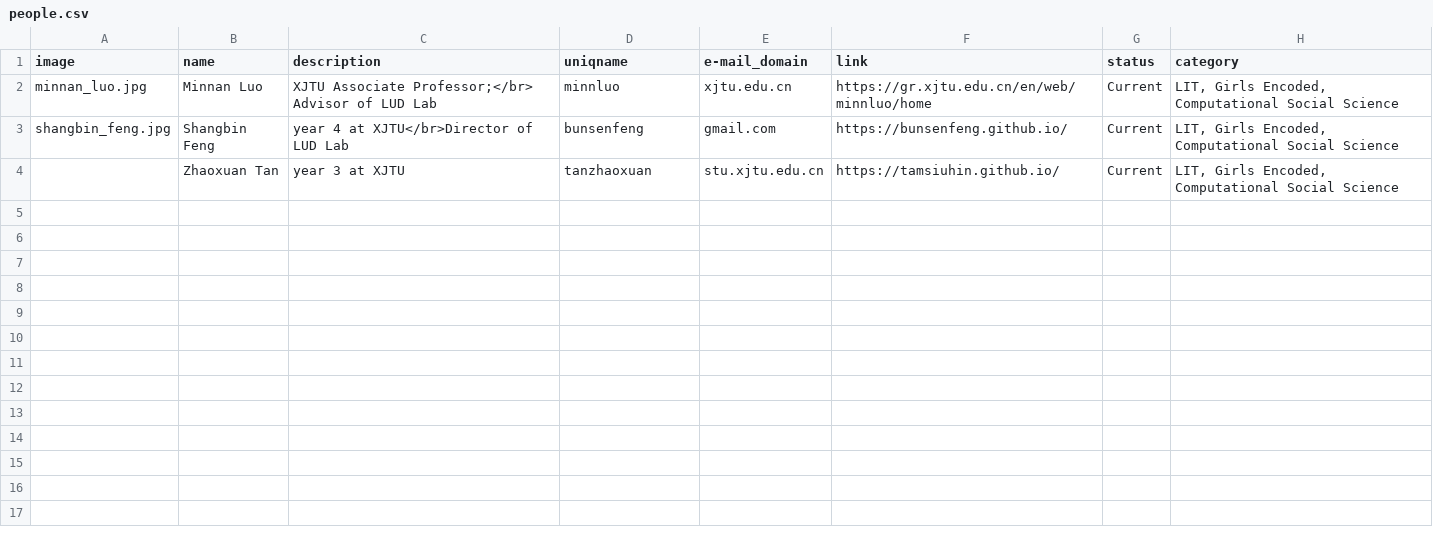
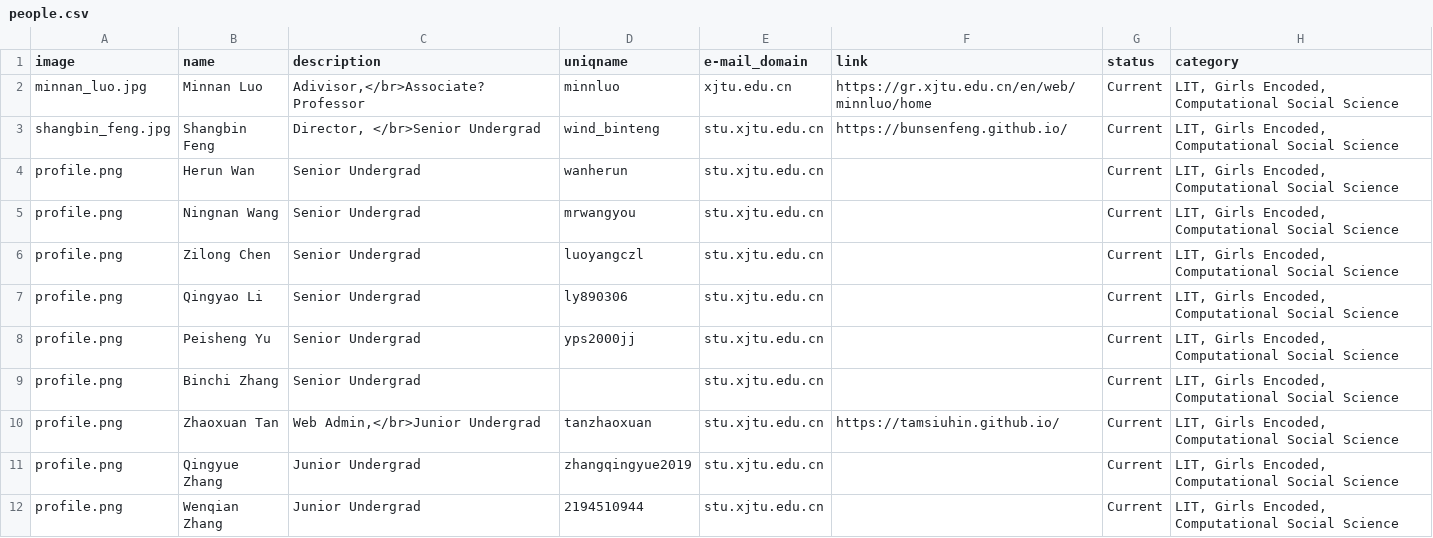
Before and after one commit to leopoldwhite/LuoUndergradXJTU.github.io, a CSV file: data/people.csv, drawn as a sheet.

Commit message:
people

```diff
--- a/data/people.csv
+++ b/data/people.csv
@@ -1,4 +1,12 @@
 image,name,description,uniqname,e-mail_domain,link,status,category
-minnan_luo.jpg,Minnan Luo,XJTU Associate Professor;</br> Advisor of LUD Lab,minnluo,xjtu.edu.cn,https://gr.xjtu.edu.cn/en/web/minnluo/home,Current,"LIT, Girls Encoded, Computational Social Science"
-shangbin_feng.jpg,Shangbin Feng,year 4 at XJTU</br>Director of LUD Lab,bunsenfeng,gmail.com,https://bunsenfeng.github.io/,Current,"LIT, Girls Encoded, Computational Social Science"
-,Zhaoxuan Tan,year 3 at XJTU,tanzhaoxuan,stu.xjtu.edu.cn,https://tamsiuhin.github.io/,Current,"LIT, Girls Encoded, Computational Social Science"
+minnan_luo.jpg,Minnan Luo,"Adivisor,</br>Associate?Professor",minnluo,xjtu.edu.cn,https://gr.xjtu.edu.cn/en/web/minnluo/home,Current,"LIT, Girls Encoded, Computational Social Science"
+shangbin_feng.jpg,Shangbin Feng,"Director, </br>Senior Undergrad",wind_binteng,stu.xjtu.edu.cn,https://bunsenfeng.github.io/,Current,"LIT, Girls Encoded, Computational Social Science"
+profile.png,Herun Wan,Senior Undergrad,wanherun,stu.xjtu.edu.cn,,Current,"LIT, Girls Encoded, Computational Social Science"
+profile.png,Ningnan Wang,Senior Undergrad,mrwangyou,stu.xjtu.edu.cn,,Current,"LIT, Girls Encoded, Computational Social Science"
+profile.png,Zilong Chen,Senior Undergrad,luoyangczl,stu.xjtu.edu.cn,,Current,"LIT, Girls Encoded, Computational Social Science"
+profile.png,Qingyao Li,Senior Undergrad,ly890306,stu.xjtu.edu.cn,,Current,"LIT, Girls Encoded, Computational Social Science"
+profile.png,Peisheng Yu,Senior Undergrad,yps2000jj,stu.xjtu.edu.cn,,Current,"LIT, Girls Encoded, Computational Social Science"
+profile.png,Binchi Zhang,Senior Undergrad,,stu.xjtu.edu.cn,,Current,"LIT, Girls Encoded, Computational Social Science"
+profile.png,Zhaoxuan Tan,"Web Admin,</br>Junior Undergrad",tanzhaoxuan,stu.xjtu.edu.cn,https://tamsiuhin.github.io/,Current,"LIT, Girls Encoded, Computational Social Science"
+profile.png,Qingyue Zhang,Junior Undergrad,zhangqingyue2019,stu.xjtu.edu.cn,,Current,"LIT, Girls Encoded, Computational Social Science"
+profile.png,Wenqian Zhang,Junior Undergrad,2194510944,stu.xjtu.edu.cn,,Current,"LIT, Girls Encoded, Computational Social Science"
```
Also changed, not shown: 1 other file.
